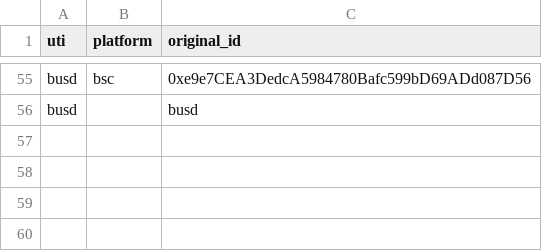
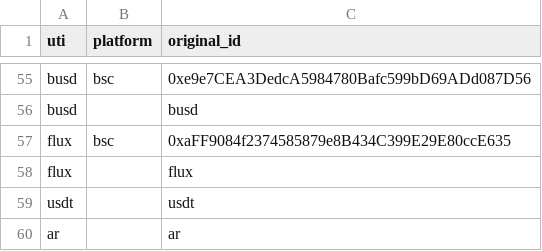
Before and after one commit to ca3-caaip/token_original_id, a CSV file: token_original_id.csv, drawn as a sheet; only a part is shown, gaps mark what is left out; the diff names each change by its address in the sheet, - before the commit and + after, or states it on an @@ line.

Commit message:
add flux usdt ar

```diff
--- a/token_original_id.csv
+++ b/token_original_id.csv
+row 57: flux | bsc | 0xaFF9084f2374585879e8B434C399E29E80ccE635
+row 58: flux |  | flux
+row 59: usdt |  | usdt
+row 60: ar |  | ar
```
